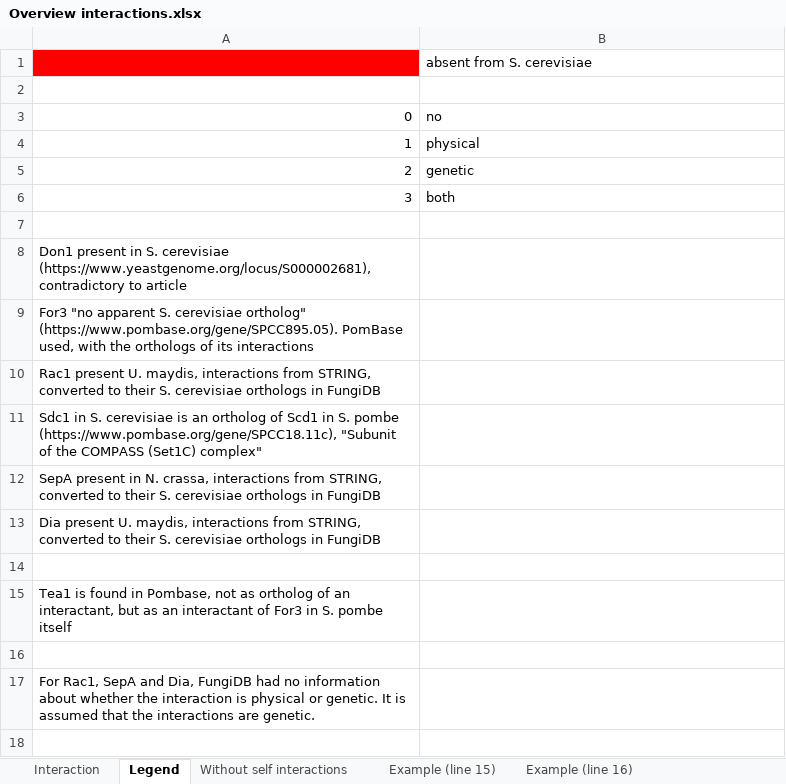
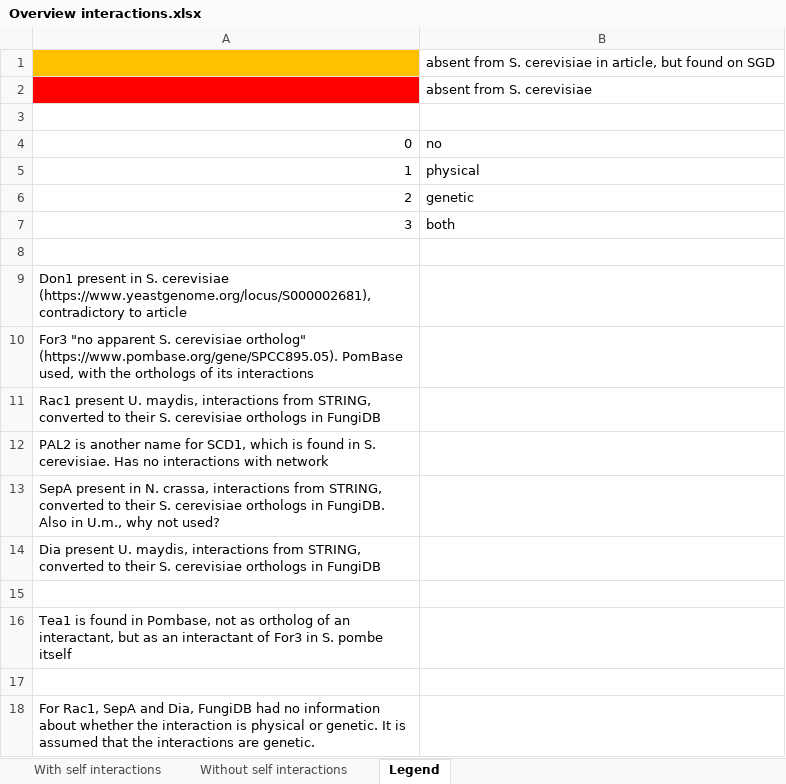
Before and after one commit to leilaicruz/machine-learning-for-yeast, an Excel workbook: Maaike/Network/Overview interactions.xlsx, sheet Legend, drawn as a sheet; values as stored, in another font and other column widths than the file's, no borders; addresses are those after the commit; the diff names each change by its address in the sheet, - before the commit and + after, or states it on an @@ line.

Commit message:
Addition of absent genes to network.

```diff
--- a/Maaike/Network/Overview interactions.xlsx (sheet Legend)
+++ b/Maaike/Network/Overview interactions.xlsx (sheet Legend)
-sheet tab: Interaction
+sheet tab: With self interactions
-sheet tab: Example (line 15)
-sheet tab: Example (line 16)
@@ sheet tab order changed: With self interactions | Without self interactions | Legend @@
+row 1:  | absent from S. cerevisiae in article, but found on SGD
-A12: Sdc1 in S. cerevisiae is an ortholog of Scd1 in S. pombe (https://www.pombase.org/gene/SPCC18.11c), "Subunit of the COMPASS (Set1C) complex"
+A12: PAL2 is another name for SCD1, which is found in S. cerevisiae. Has no interactions with network
-A13: …orthologs in FungiDB
+A13: …orthologs in FungiDB. Also in U.m., why not used?
```
Also changed, not shown: sheet Without self interactions, sheet With self interactions, Maaike/Network/Genes S. cerevisiae.xlsx, 31 other files.
